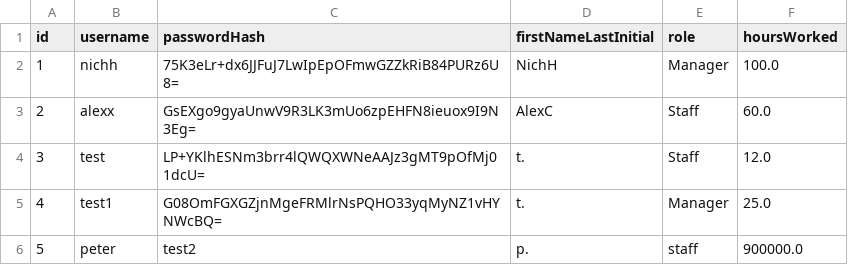
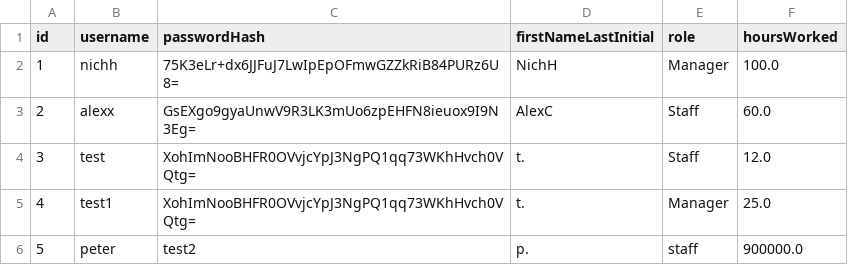
Before and after one commit to mcc9513/Resto, a CSV file: users.csv, drawn as a sheet.

```diff
--- a/users.csv
+++ b/users.csv
@@ -3,4 +3,4 @@ id,username,passwordHash,firstNameLastInitial,role,hoursWorked
 2,alexx,GsEXgo9gyaUnwV9R3LK3mUo6zpEHFN8ieuox9I9N3Eg=,AlexC,Staff,60.0
-3,test,LP+YKlhESNm3brr4lQWQXWNeAAJz3gMT9pOfMj01dcU=,t.,Staff,12.0
-4,test1,G08OmFGXGZjnMgeFRMlrNsPQHO33yqMyNZ1vHYNWcBQ=,t.,Manager,25.0
+3,test,XohImNooBHFR0OVvjcYpJ3NgPQ1qq73WKhHvch0VQtg=,t.,Staff,12.0
+4,test1,XohImNooBHFR0OVvjcYpJ3NgPQ1qq73WKhHvch0VQtg=,t.,Manager,25.0
 5,peter,test2,p.,staff,900000.0
```
Also changed, not shown: 7 other files.
